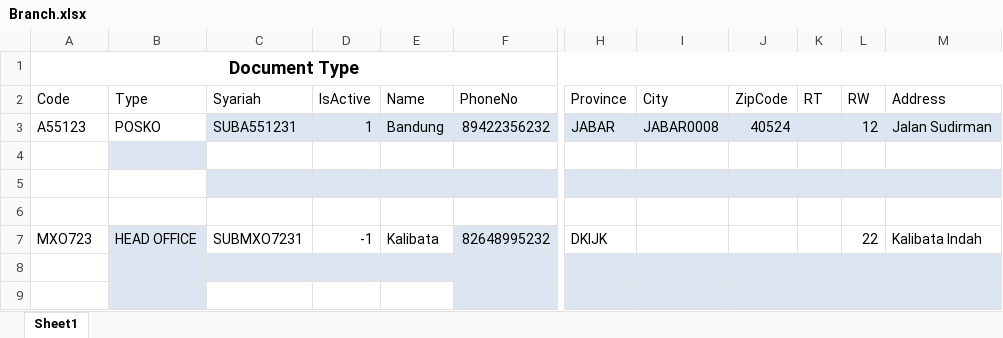
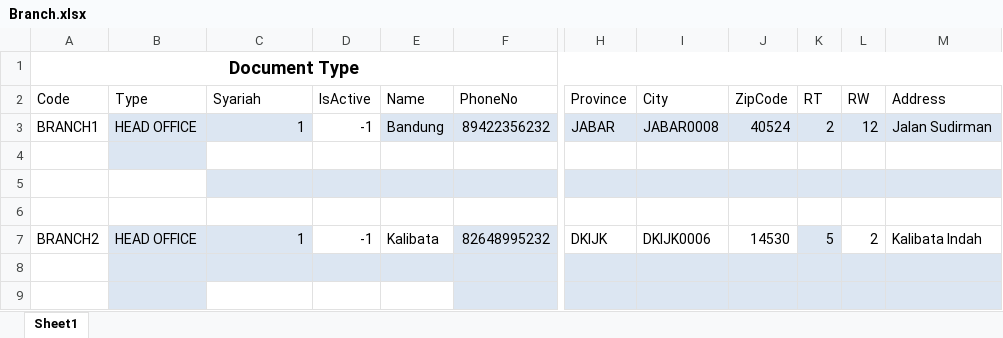
Before and after one commit to danu-ims/RNDAutomation, an Excel workbook: files/excel/Branch.xlsx, sheet Sheet1, drawn as a sheet; only a part is shown, gaps mark what is left out; values as stored, in another font and other column widths than the file's, no borders; table styles not drawn; the diff names each change by its address in the sheet, - before the commit and + after, or states it on an @@ line.

Commit message:
Feat Insert with wizard data

```diff
--- a/files/excel/Branch.xlsx (sheet Sheet1)
+++ b/files/excel/Branch.xlsx (sheet Sheet1)
-A3 (Code): A55123
+A3 (Code): BRANCH1
-B3 (Type): POSKO
+B3 (Type): HEAD OFFICE
-B3 fill: none
+B3 fill: #DCE6F2
-C3 (Syariah): SUBA551231
+C3 (Syariah): 1
-D3 (IsActive): 1
+D3 (IsActive): -1
-D3 fill: #DCE6F2
+D3 fill: none
-K3 (RT): (empty)
+K3 (RT): 2
-A7 (Code): MXO723
+A7 (Code): BRANCH2
-C7 (Syariah): SUBMXO7231
+C7 (Syariah): 1
-C7 fill: none
+C7 fill: #DCE6F2
-I7 (City): (empty)
+I7 (City): DKIJK0006
-J7 (ZipCode): (empty)
+J7 (ZipCode): 14530
-K7 (RT): (empty)
+K7 (RT): 5
-K7 fill: none
+K7 fill: #DCE6F2
-L7 (RW): 22
+L7 (RW): 2
```
Also changed, not shown: 4 other files.
